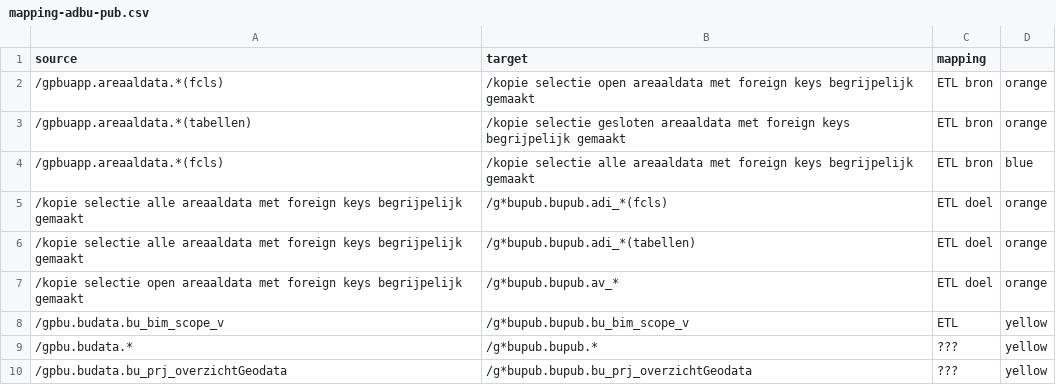
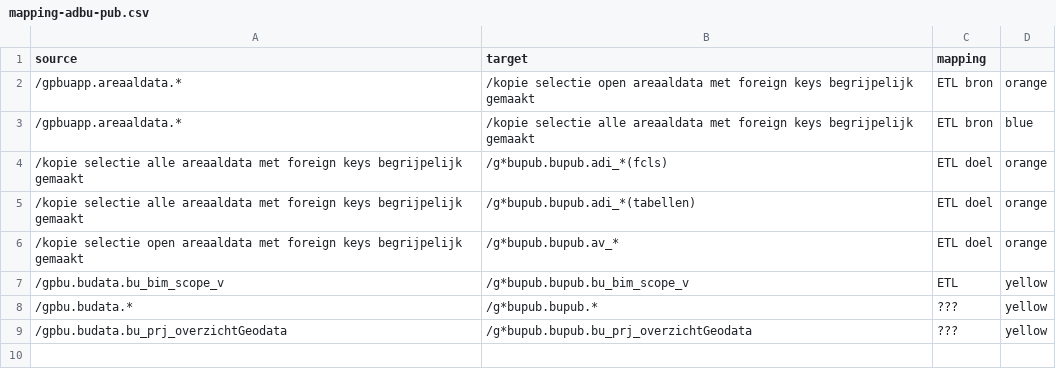
Before and after one commit to provincieNH/provincieNH.github.io, a CSV file: databeheer/data/mapping-adbu-pub.csv, drawn as a sheet.

Commit message:
GD-11816 #comment tussen node voor ETL toelichting

```diff
--- a/databeheer/data/mapping-adbu-pub.csv
+++ b/databeheer/data/mapping-adbu-pub.csv
@@ -1,5 +1,4 @@
 source,target,mapping
-/gpbuapp.areaaldata.*(fcls),/kopie selectie open areaaldata met foreign keys begrijpelijk gemaakt, ETL bron, orange
-/gpbuapp.areaaldata.*(tabellen),/kopie selectie gesloten areaaldata met foreign keys begrijpelijk gemaakt, ETL bron, orange
-/gpbuapp.areaaldata.*(fcls),/kopie selectie alle areaaldata met foreign keys begrijpelijk gemaakt, ETL bron, blue
+/gpbuapp.areaaldata.*,/kopie selectie open areaaldata met foreign keys begrijpelijk gemaakt, ETL bron, orange
+/gpbuapp.areaaldata.*,/kopie selectie alle areaaldata met foreign keys begrijpelijk gemaakt, ETL bron, blue
 /kopie selectie alle areaaldata met foreign keys begrijpelijk gemaakt,/g*bupub.bupub.adi_*(fcls), ETL doel, orange
```
